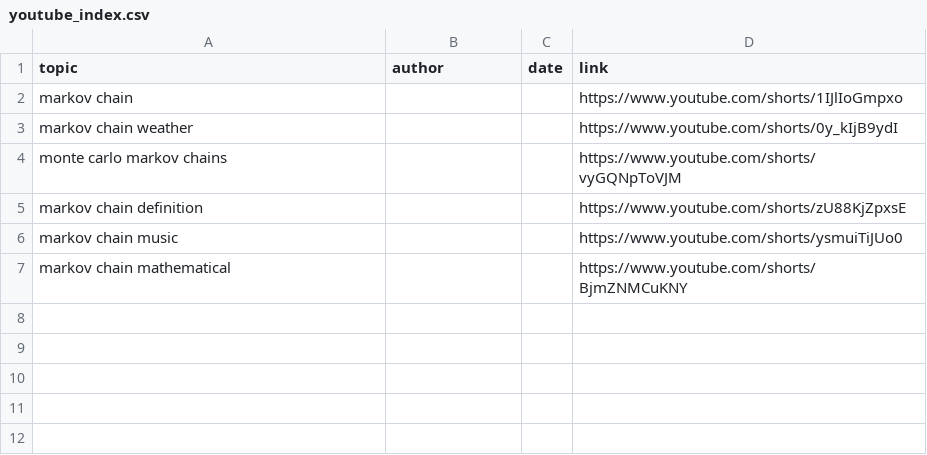
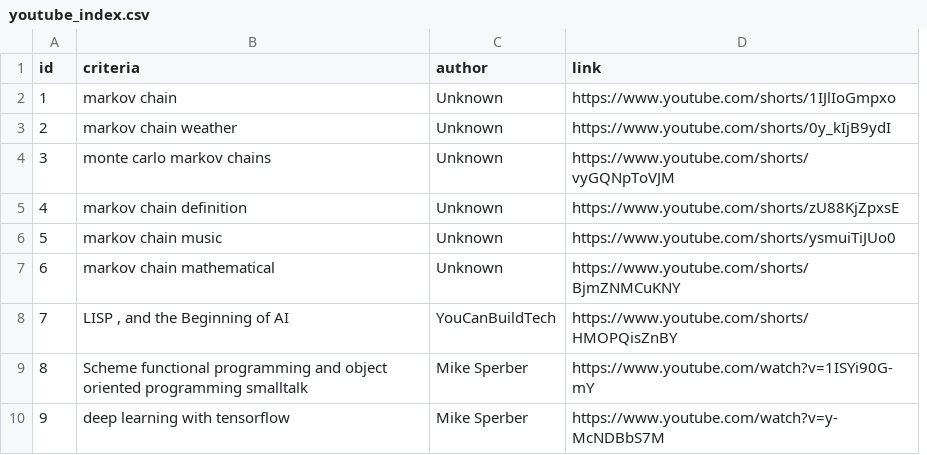
Before and after one commit to hglabplh-tech/AIScooling, a CSV file: RAG_ASAG/utilities/youtube_index.csv, drawn as a sheet; removed rows and columns are numbered as before the commit, all else as after; the diff names each change by its address in the sheet, - before the commit and + after, or states it on an @@ line.

```diff
--- a/RAG_ASAG/utilities/youtube_index.csv
+++ b/RAG_ASAG/utilities/youtube_index.csv
+column A (id), rows 2-7: 1 | 2 | 3 | 4 | 5 | 6
-column C (date), empty
-B1: topic
+B1: criteria
-C2:C7 (author): (empty)
+C2:C7 (author): Unknown
+row 8: 7 | LISP , and the Beginning of AI | YouCanBuildTech | https://www.youtube.com/shorts/HMOPQisZnBY
+row 9: 8 | Scheme functional programming and object oriented programming smalltalk | Mike Sperber | https://www.youtube.com/watch?v=1ISYi90G-mY
+row 10: 9 | deep learning with tensorflow | Mike Sperber | https://www.youtube.com/watch?v=y-McNDBbS7M
```
Also changed, not shown: 11 other files.
